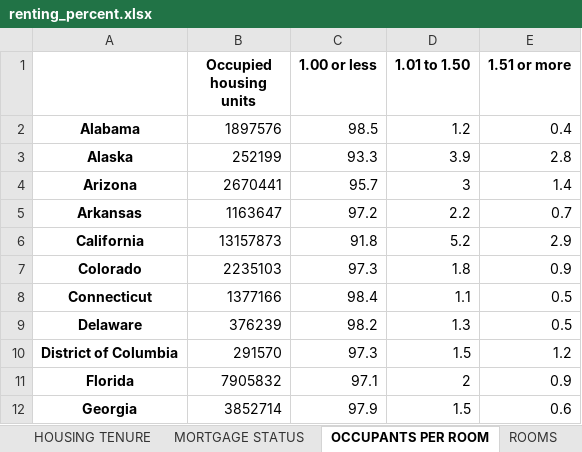
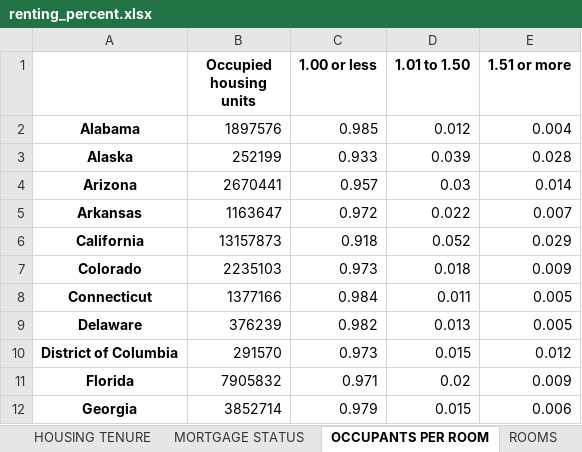
Before and after one commit to gchang12/relocation, an Excel workbook: xl_output/renting_percent.xlsx, sheet OCCUPANTS PER ROOM, drawn as a sheet; only a part is shown; values as stored, in another font and other column widths than the file's, no borders; the diff covers the shown part only; the diff names each change by its address in the sheet, - before the commit and + after, or states it on an @@ line.

```diff
--- a/xl_output/renting_percent.xlsx (sheet OCCUPANTS PER ROOM)
+++ b/xl_output/renting_percent.xlsx (sheet OCCUPANTS PER ROOM)
-C2 (1.00 or less): 98.5
+C2 (1.00 or less): 0.985
-D2 (1.01 to 1.50): 1.2
+D2 (1.01 to 1.50): 0.012
-E2 (1.51 or more): 0.4
+E2 (1.51 or more): 0.004
-C3 (1.00 or less): 93.3
+C3 (1.00 or less): 0.933
-D3 (1.01 to 1.50): 3.9
+D3 (1.01 to 1.50): 0.039
-E3 (1.51 or more): 2.8
+E3 (1.51 or more): 0.028
-C4 (1.00 or less): 95.7
+C4 (1.00 or less): 0.957
-D4 (1.01 to 1.50): 3
+D4 (1.01 to 1.50): 0.03
-E4 (1.51 or more): 1.4
+E4 (1.51 or more): 0.014
-C5 (1.00 or less): 97.2
+C5 (1.00 or less): 0.972
-D5 (1.01 to 1.50): 2.2
+D5 (1.01 to 1.50): 0.022
-E5 (1.51 or more): 0.7
+E5 (1.51 or more): 0.007
-C6 (1.00 or less): 91.8
+C6 (1.00 or less): 0.918
-D6 (1.01 to 1.50): 5.2
+D6 (1.01 to 1.50): 0.052
-E6 (1.51 or more): 2.9
+E6 (1.51 or more): 0.029
-C7 (1.00 or less): 97.3
+C7 (1.00 or less): 0.973
-D7 (1.01 to 1.50): 1.8
+D7 (1.01 to 1.50): 0.018
-E7 (1.51 or more): 0.9
+E7 (1.51 or more): 0.009
-C8 (1.00 or less): 98.4
+C8 (1.00 or less): 0.984
-D8 (1.01 to 1.50): 1.1
+D8 (1.01 to 1.50): 0.011
-E8:E9 (1.51 or more): 0.5
+E8:E9 (1.51 or more): 0.005
-C9 (1.00 or less): 98.2
+C9 (1.00 or less): 0.982
-D9 (1.01 to 1.50): 1.3
+D9 (1.01 to 1.50): 0.013
-C10 (1.00 or less): 97.3
+C10 (1.00 or less): 0.973
-D10 (1.01 to 1.50): 1.5
+D10 (1.01 to 1.50): 0.015
-E10 (1.51 or more): 1.2
+E10 (1.51 or more): 0.012
-C11 (1.00 or less): 97.1
+C11 (1.00 or less): 0.971
-D11 (1.01 to 1.50): 2
+D11 (1.01 to 1.50): 0.02
-E11 (1.51 or more): 0.9
+E11 (1.51 or more): 0.009
-C12 (1.00 or less): 97.9
+C12 (1.00 or less): 0.979
-D12 (1.01 to 1.50): 1.5
+D12 (1.01 to 1.50): 0.015
-E12 (1.51 or more): 0.6
+E12 (1.51 or more): 0.006
```
Also changed, not shown: 120 edited cells elsewhere in this sheet, sheet (SMOC), sheet (SMOCAPI), sheet YEAR STRUCTURE BUILT, sheet ROOMS, sheet UNITS IN STRUCTURE, sheet VALUE, 9 more sheets, xl_output/employment_estimate.xlsx, xl_output/employment_percent.xlsx, 1 other file.
